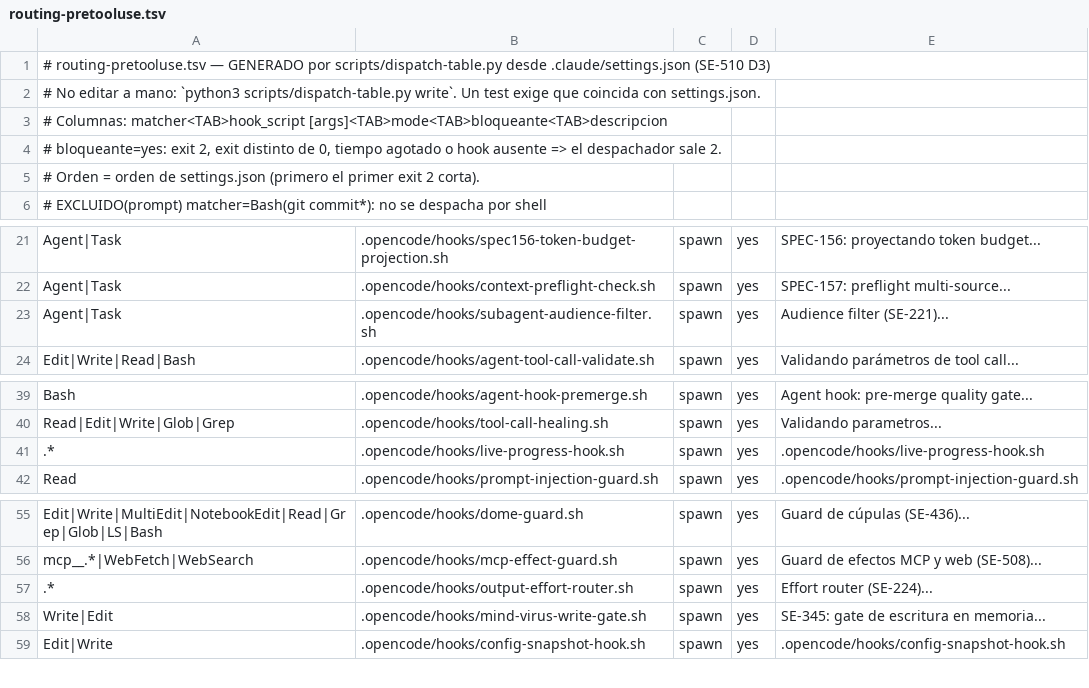
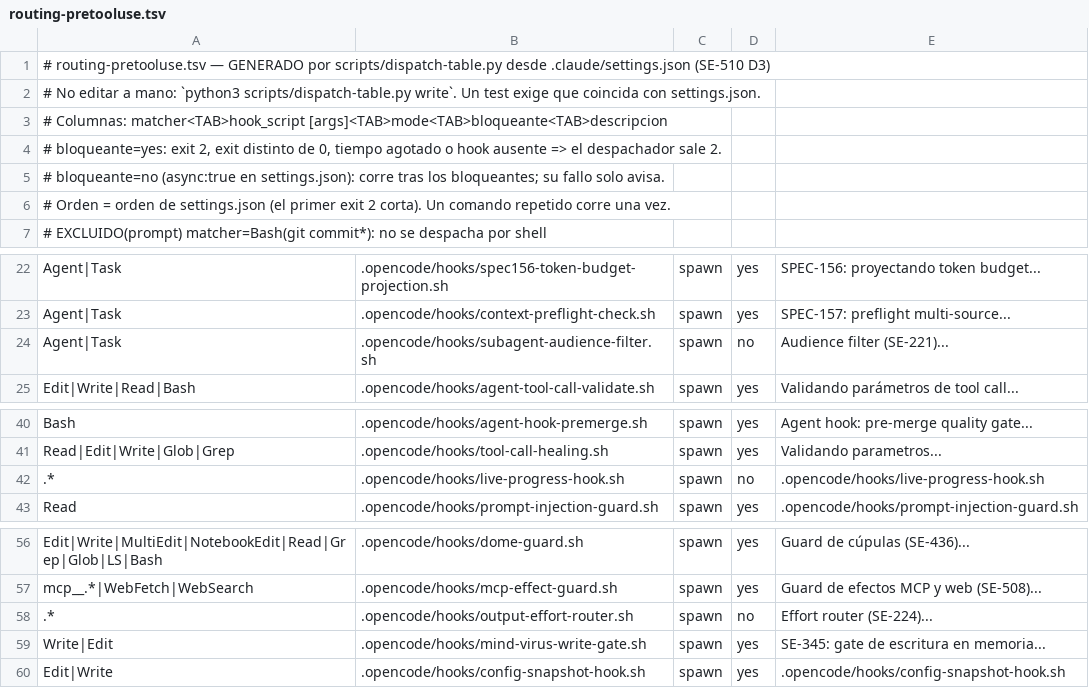
Before and after one commit to gonzalezpazmonica/savia, a TSV file: hooks/routing-pretooluse.tsv, drawn as a sheet; only a part is shown, gaps mark what is left out.

```diff
--- a/hooks/routing-pretooluse.tsv
+++ b/hooks/routing-pretooluse.tsv
@@ -4,3 +4,4 @@
 # bloqueante=yes: exit 2, exit distinto de 0, tiempo agotado o hook ausente => el despachador sale 2.
-# Orden = orden de settings.json (primero el primer exit 2 corta).
+# bloqueante=no (async:true en settings.json): corre tras los bloqueantes; su fallo solo avisa.
+# Orden = orden de settings.json (el primer exit 2 corta). Un comando repetido corre una vez.
 # EXCLUIDO(prompt) matcher=Bash(git commit*): no se despacha por shell
@@ -22,3 +23,3 @@ Agent|Task	.opencode/hooks/spec156-token-budget-projection.sh	spawn	yes	SPEC-156
 Agent|Task	.opencode/hooks/context-preflight-check.sh	spawn	yes	SPEC-157: preflight multi-source...
-Agent|Task	.opencode/hooks/subagent-audience-filter.sh	spawn	yes	Audience filter (SE-221)...
+Agent|Task	.opencode/hooks/subagent-audience-filter.sh	spawn	no	Audience filter (SE-221)...
 Edit|Write|Read|Bash	.opencode/hooks/agent-tool-call-validate.sh	spawn	yes	Validando parámetros de tool call...
@@ -40,3 +41,3 @@ Bash	.opencode/hooks/agent-hook-premerge.sh	spawn	yes	Agent hook: pre-merge qual
 Read|Edit|Write|Glob|Grep	.opencode/hooks/tool-call-healing.sh	spawn	yes	Validando parametros...
-.*	.opencode/hooks/live-progress-hook.sh	spawn	yes	.opencode/hooks/live-progress-hook.sh
+.*	.opencode/hooks/live-progress-hook.sh	spawn	no	.opencode/hooks/live-progress-hook.sh
 Read	.opencode/hooks/prompt-injection-guard.sh	spawn	yes	.opencode/hooks/prompt-injection-guard.sh
@@ -56,3 +57,3 @@ Edit|Write|MultiEdit|NotebookEdit|Read|Grep|Glob|LS|Bash	.opencode/hooks/dome-gu
 mcp__.*|WebFetch|WebSearch	.opencode/hooks/mcp-effect-guard.sh	spawn	yes	Guard de efectos MCP y web (SE-508)...
-.*	.opencode/hooks/output-effort-router.sh	spawn	yes	Effort router (SE-224)...
+.*	.opencode/hooks/output-effort-router.sh	spawn	no	Effort router (SE-224)...
 Write|Edit	.opencode/hooks/mind-virus-write-gate.sh	spawn	yes	SE-345: gate de escritura en memoria...
```
Also changed, not shown: 6 other files.
